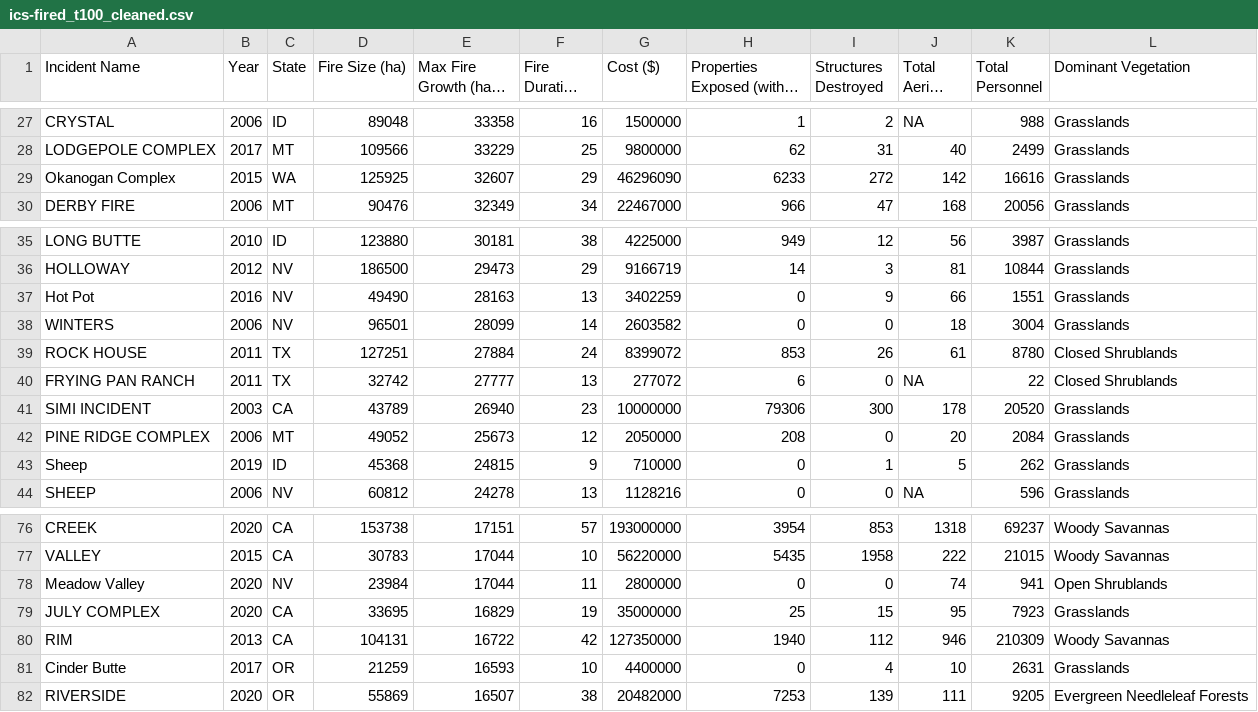
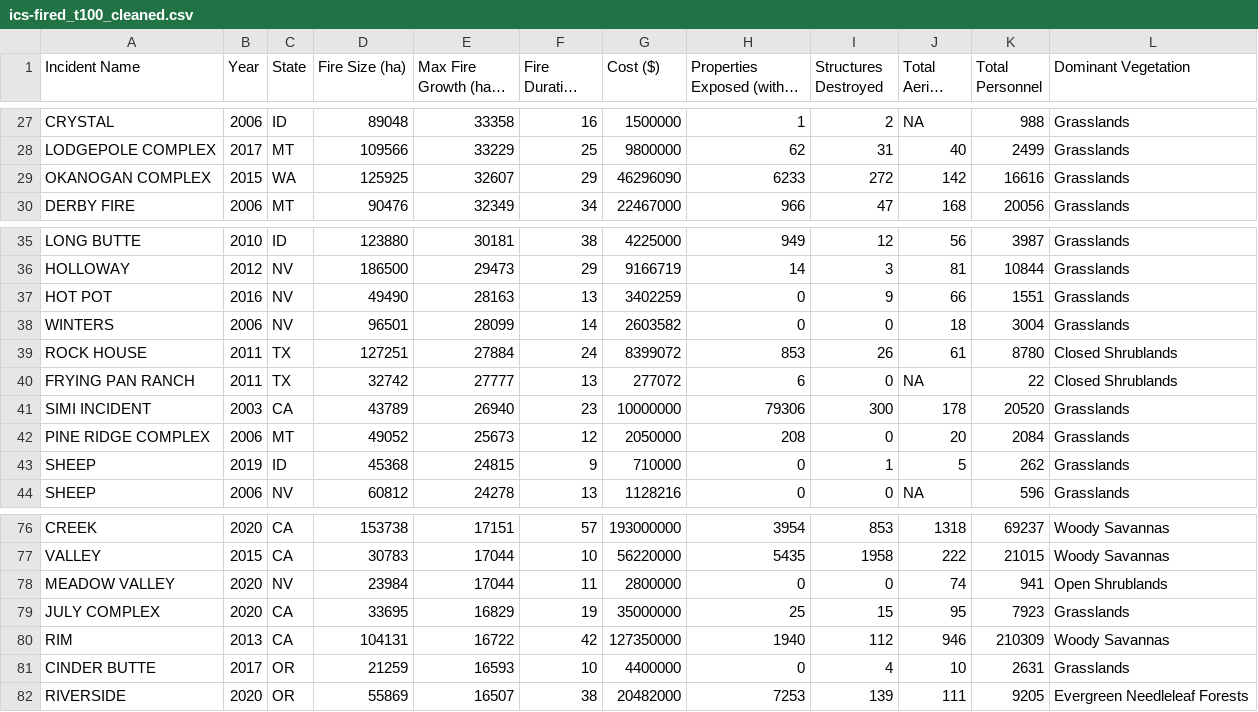
Before and after one commit to maxwellCcook/fastest-fires, a CSV file: data/tabular/ics-fired_t100_cleaned.csv, drawn as a sheet; only a part is shown, gaps mark what is left out; long unchanged cells end in …; the diff covers the shown part only.

```diff
--- a/data/tabular/ics-fired_t100_cleaned.csv
+++ b/data/tabular/ics-fired_t100_cleaned.csv
@@ -28,3 +28,3 @@ CRYSTAL,2006,ID,89048,33358,16,1500000,1,2,NA,988,Grasslands
 LODGEPOLE COMPLEX,2017,MT,109566,33229,25,9800000,62,31,40,2499,Grasslands
-Okanogan Complex,2015,WA,125925,32607,29,46296090,6233,272,142,16616,Grasslands
+OKANOGAN COMPLEX,2015,WA,125925,32607,29,46296090,6233,272,142,16616,Grasslands
 DERBY FIRE,2006,MT,90476,32349,34,22467000,966,47,168,20056,Grasslands
@@ -36,3 +36,3 @@ LONG BUTTE,2010,ID,123880,30181,38,4225000,949,12,56,3987,Grasslands
 HOLLOWAY,2012,NV,186500,29473,29,9166719,14,3,81,10844,Grasslands
-Hot Pot,2016,NV,49490,28163,13,3402259,0,9,66,1551,Grasslands
+HOT POT,2016,NV,49490,28163,13,3402259,0,9,66,1551,Grasslands
 WINTERS,2006,NV,96501,28099,14,2603582,0,0,18,3004,Grasslands
@@ -42,3 +42,3 @@ SIMI INCIDENT,2003,CA,43789,26940,23,10000000,79306,300,178,20520,Grasslands
 PINE RIDGE COMPLEX,2006,MT,49052,25673,12,2050000,208,0,20,2084,Grasslands
-Sheep,2019,ID,45368,24815,9,710000,0,1,5,262,Grasslands
+SHEEP,2019,ID,45368,24815,9,710000,0,1,5,262,Grasslands
 SHEEP,2006,NV,60812,24278,13,1128216,0,0,NA,596,Grasslands
@@ -77,6 +77,6 @@ CREEK,2020,CA,153738,17151,57,193000000,3954,853,1318,69237,Woody Savannas
 VALLEY,2015,CA,30783,17044,10,56220000,5435,1958,222,21015,Woody Savannas
-Meadow Valley,2020,NV,23984,17044,11,2800000,0,0,74,941,Open Shrublands
+MEADOW VALLEY,2020,NV,23984,17044,11,2800000,0,0,74,941,Open Shrublands
 JULY COMPLEX,2020,CA,33695,16829,19,35000000,25,15,95,7923,Grasslands
 RIM,2013,CA,104131,16722,42,127350000,1940,112,946,210309,Woody Savannas
-Cinder Butte,2017,OR,21259,16593,10,4400000,0,4,10,2631,Grasslands
+CINDER BUTTE,2017,OR,21259,16593,10,4400000,0,4,10,2631,Grasslands
 RIVERSIDE,2020,OR,55869,16507,38,20482000,7253,139,111,9205,Evergreen Needleleaf Forests
```
Also changed, not shown: 1 added row, 1 removed row and 21 edited cells elsewhere in this file, data/tabular/ics-fired_t20_cleaned.csv, 3 other files.
